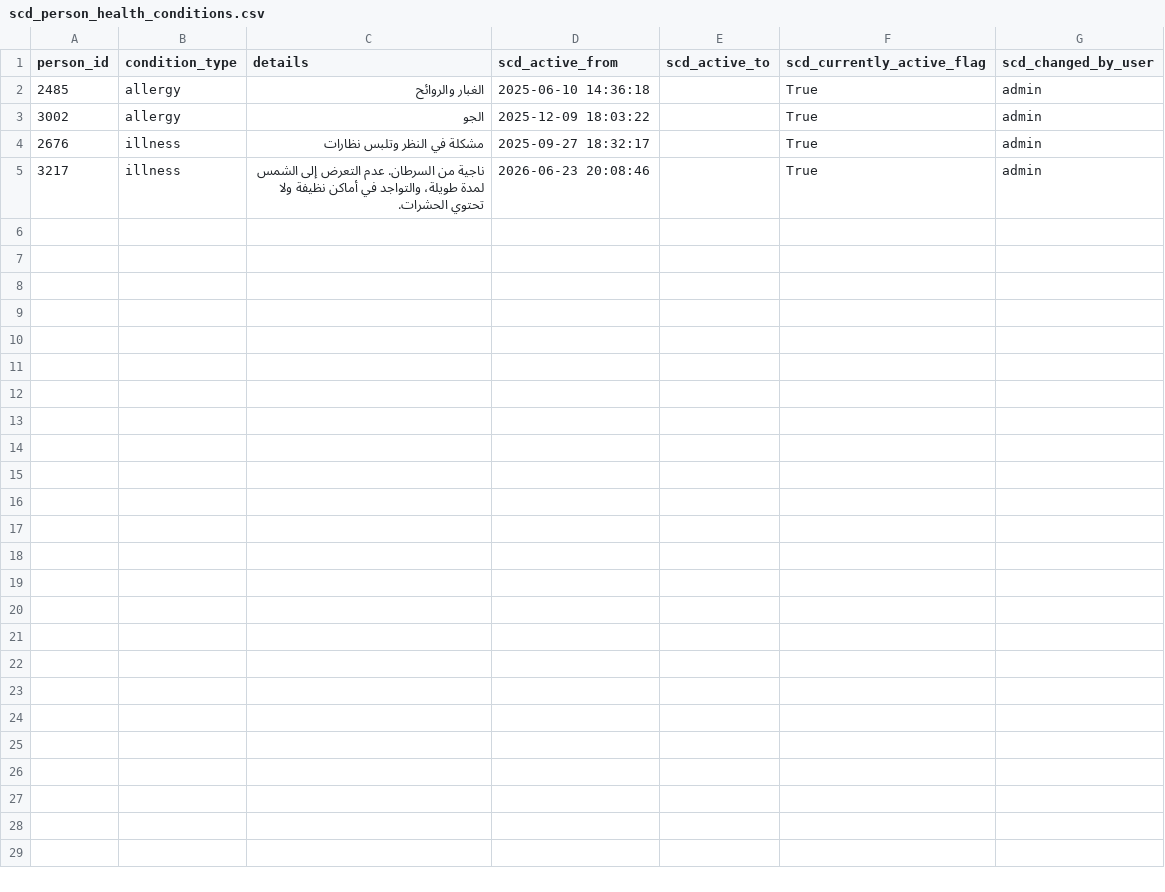
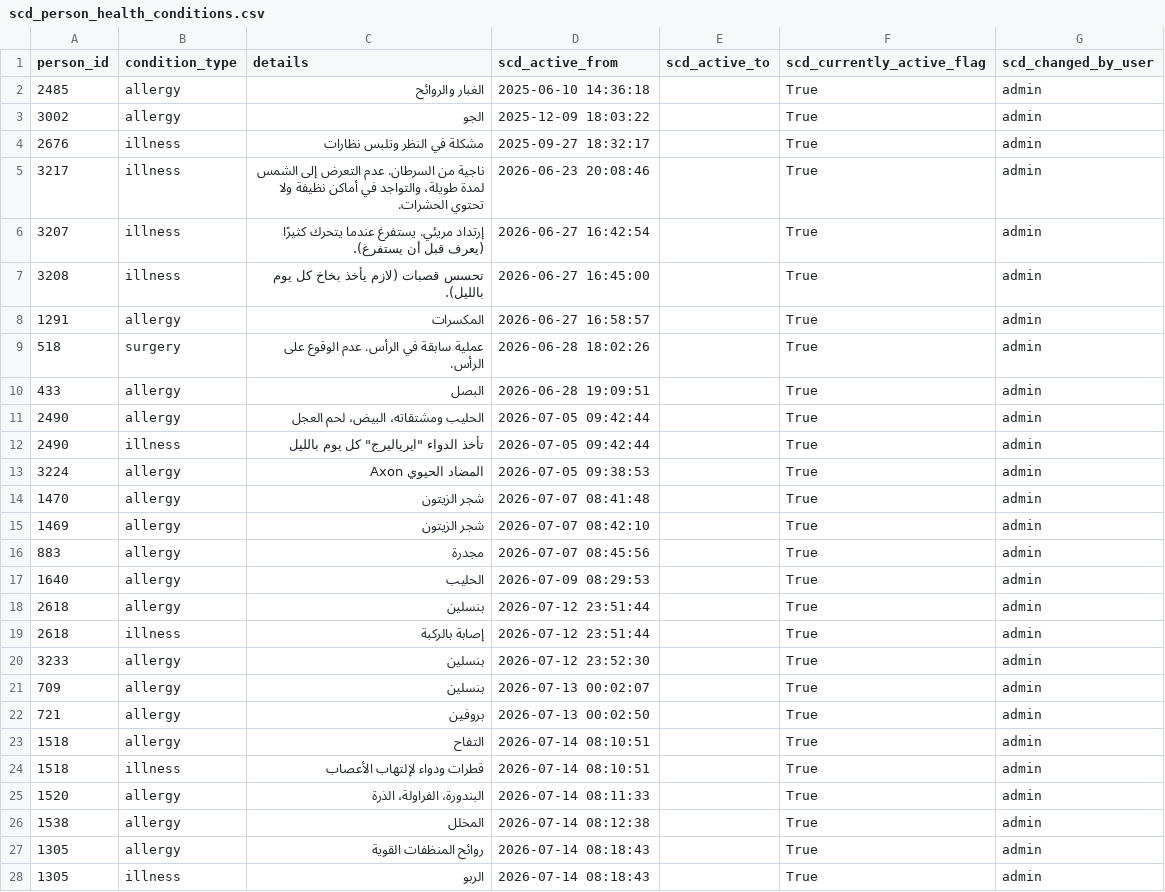
Before and after one commit to marwanalfarah-prog/jecportal, a CSV file: data/JECJordanData/scd_person_health_conditions.csv, drawn as a sheet.

```diff
--- a/data/JECJordanData/scd_person_health_conditions.csv
+++ b/data/JECJordanData/scd_person_health_conditions.csv
@@ -5 +5,24 @@
 3217,illness,ناجية من السرطان. عدم التعرض إلى الشمس لمدة طويلة، والتواجد في أماكن نظيفة ولا تحتوي الحشرات.,2026-06-23 20:08:46,,True,admin
+3207,illness,إرتداد مريئي. يستفرغ عندما يتحرك كثيرًا (يعرف قبل أن يستفرغ).,2026-06-27 16:42:54,,True,admin
+3208,illness,تحسس قصبات (لازم يأخذ بخاخ كل يوم بالليل).,2026-06-27 16:45:00,,True,admin
+1291,allergy,المكسرات,2026-06-27 16:58:57,,True,admin
+518,surgery,عملية سابقة في الرأس. عدم الوقوع على الرأس.,2026-06-28 18:02:26,,True,admin
+433,allergy,البصل,2026-06-28 19:09:51,,True,admin
+2490,allergy,الحليب ومشتقاته، البيض، لحم العجل,2026-07-05 09:42:44,,True,admin
+2490,illness,"تأخذ الدواء ""ايرياليرج"" كل يوم بالليل",2026-07-05 09:42:44,,True,admin
+3224,allergy,المضاد الحيوي Axon,2026-07-05 09:38:53,,True,admin
+1470,allergy,شجر الزيتون,2026-07-07 08:41:48,,True,admin
+1469,allergy,شجر الزيتون,2026-07-07 08:42:10,,True,admin
+883,allergy,مجدرة,2026-07-07 08:45:56,,True,admin
+1640,allergy,الحليب,2026-07-09 08:29:53,,True,admin
+2618,allergy,بنسلين,2026-07-12 23:51:44,,True,admin
+2618,illness,إصابة بالركبة,2026-07-12 23:51:44,,True,admin
+3233,allergy,بنسلين,2026-07-12 23:52:30,,True,admin
+709,allergy,بنسلين,2026-07-13 00:02:07,,True,admin
+721,allergy,بروفين,2026-07-13 00:02:50,,True,admin
+1518,allergy,التفاح,2026-07-14 08:10:51,,True,admin
+1518,illness,قطرات ودواء لإلتهاب الأعصاب,2026-07-14 08:10:51,,True,admin
+1520,allergy,البندورة، الفراولة، الذرة,2026-07-14 08:11:33,,True,admin
+1538,allergy,المخلل,2026-07-14 08:12:38,,True,admin
+1305,allergy,روائح المنظفات القوية,2026-07-14 08:18:43,,True,admin
+1305,illness,الربو,2026-07-14 08:18:43,,True,admin
```
Also changed, not shown: data/JECJordanData/scd_higher_education.csv, data/JECJordanData/scd_mobile_number_family_rel.csv, 46 other files.
